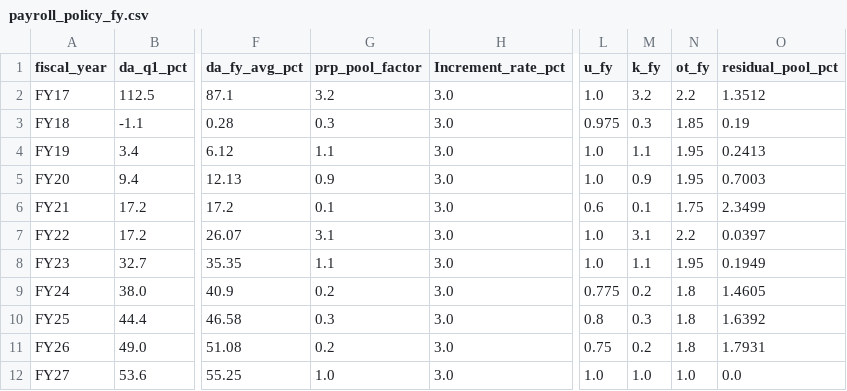
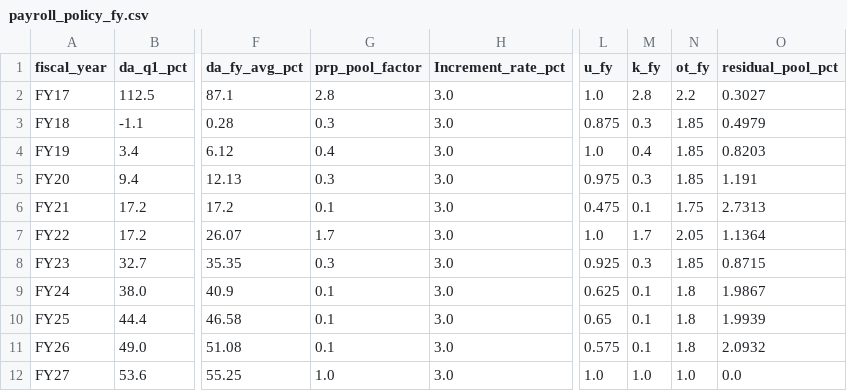
Before and after one commit to amandeepsinghs-cyber/HR-Finance-Agent-ONGC, a CSV file: data_bank/reference/ar_targets/payroll_policy_fy.csv, drawn as a sheet; only a part is shown, gaps mark what is left out; the diff names each change by its address in the sheet, - before the commit and + after, or states it on an @@ line.

```diff
--- a/data_bank/reference/ar_targets/payroll_policy_fy.csv
+++ b/data_bank/reference/ar_targets/payroll_policy_fy.csv
-G2 (prp_pool_factor): 3.2
+G2 (prp_pool_factor): 2.8
-M2 (k_fy): 3.2
+M2 (k_fy): 2.8
-O2 (residual_pool_pct): 1.3512
+O2 (residual_pool_pct): 0.3027
-L3 (u_fy): 0.975
+L3 (u_fy): 0.875
-O3 (residual_pool_pct): 0.19
+O3 (residual_pool_pct): 0.4979
-G4 (prp_pool_factor): 1.1
+G4 (prp_pool_factor): 0.4
-M4 (k_fy): 1.1
+M4 (k_fy): 0.4
-N4:N5 (ot_fy): 1.95
+N4:N5 (ot_fy): 1.85
-O4 (residual_pool_pct): 0.2413
+O4 (residual_pool_pct): 0.8203
-G5 (prp_pool_factor): 0.9
+G5 (prp_pool_factor): 0.3
-L5 (u_fy): 1.0
+L5 (u_fy): 0.975
-M5 (k_fy): 0.9
+M5 (k_fy): 0.3
-O5 (residual_pool_pct): 0.7003
+O5 (residual_pool_pct): 1.191
-L6 (u_fy): 0.6
+L6 (u_fy): 0.475
-O6 (residual_pool_pct): 2.3499
+O6 (residual_pool_pct): 2.7313
-G7 (prp_pool_factor): 3.1
+G7 (prp_pool_factor): 1.7
-M7 (k_fy): 3.1
+M7 (k_fy): 1.7
-N7 (ot_fy): 2.2
+N7 (ot_fy): 2.05
-O7 (residual_pool_pct): 0.0397
+O7 (residual_pool_pct): 1.1364
-G8 (prp_pool_factor): 1.1
+G8 (prp_pool_factor): 0.3
-L8 (u_fy): 1.0
+L8 (u_fy): 0.925
-M8 (k_fy): 1.1
+M8 (k_fy): 0.3
-N8 (ot_fy): 1.95
+N8 (ot_fy): 1.85
-O8 (residual_pool_pct): 0.1949
+O8 (residual_pool_pct): 0.8715
-G9 (prp_pool_factor): 0.2
+G9 (prp_pool_factor): 0.1
-L9 (u_fy): 0.775
+L9 (u_fy): 0.625
-M9 (k_fy): 0.2
+M9 (k_fy): 0.1
-O9 (residual_pool_pct): 1.4605
+O9 (residual_pool_pct): 1.9867
-G10 (prp_pool_factor): 0.3
+G10 (prp_pool_factor): 0.1
-L10 (u_fy): 0.8
+L10 (u_fy): 0.65
-M10 (k_fy): 0.3
+M10 (k_fy): 0.1
-O10 (residual_pool_pct): 1.6392
+O10 (residual_pool_pct): 1.9939
-G11 (prp_pool_factor): 0.2
+G11 (prp_pool_factor): 0.1
-L11 (u_fy): 0.75
+L11 (u_fy): 0.575
-M11 (k_fy): 0.2
+M11 (k_fy): 0.1
-O11 (residual_pool_pct): 1.7931
+O11 (residual_pool_pct): 2.0932
```
Also changed, not shown: data_bank/landing/governance/corporate_financial_summary.csv, data_bank/medallion/upload_manifest.csv, 22 other files.
